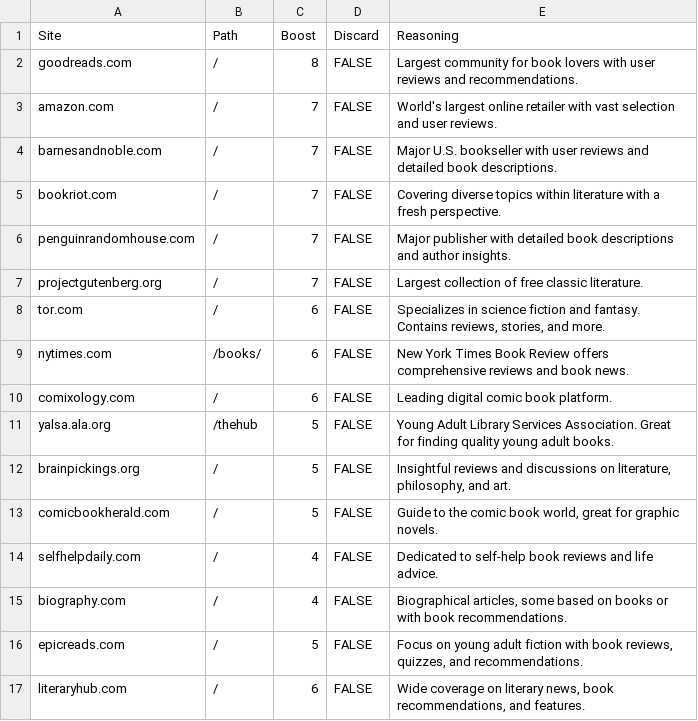
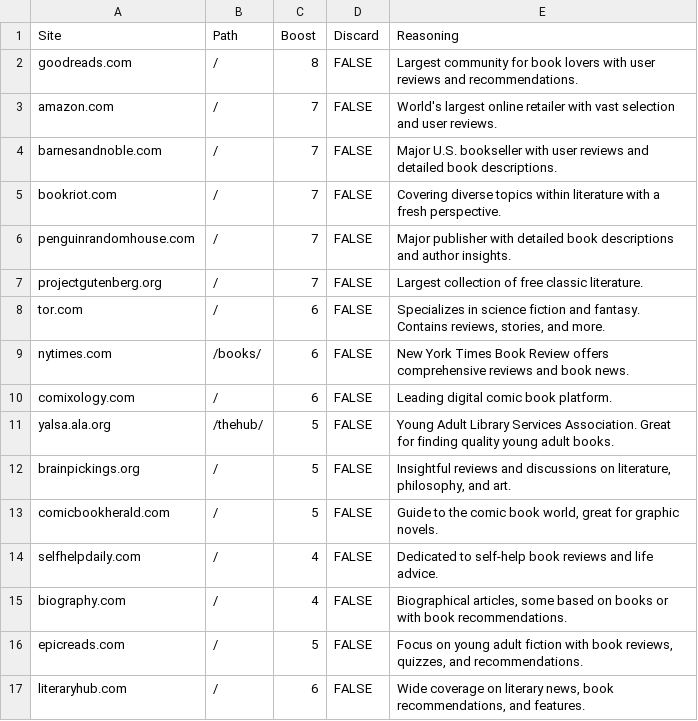
Before and after one commit to getmavii/curation, a CSV file: topics/books/books.csv, drawn as a sheet; the diff names each change by its address in the sheet, - before the commit and + after, or states it on an @@ line.

```diff
--- a/topics/books/books.csv
+++ b/topics/books/books.csv
-B11 (Path): /thehub
+B11 (Path): /thehub/
```
Also changed, not shown: topics/fitness/fitness.csv, topics/gaming/gaming.csv, 6 other files.
